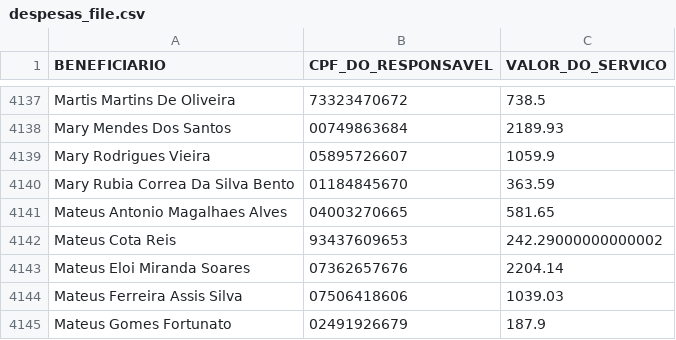
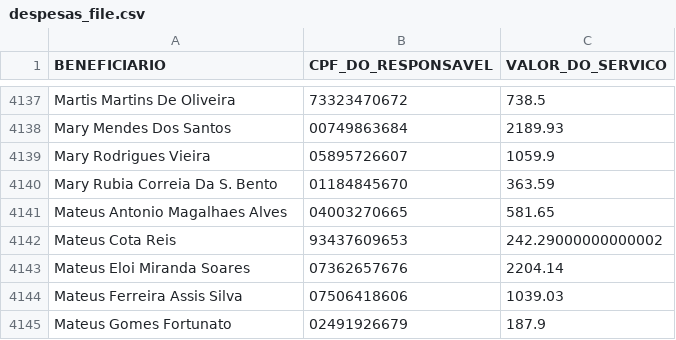
Before and after one commit to 2006878/DMED, a CSV file: despesas_file.csv, drawn as a sheet; only a part is shown, gaps mark what is left out.

Commit message:
Update despesas_file.csv

```diff
--- a/despesas_file.csv
+++ b/despesas_file.csv
@@ -4139,3 +4139,3 @@ Mary Mendes Dos Santos,00749863684,2189.93
 Mary Rodrigues Vieira,05895726607,1059.9
-Mary Rubia Correa Da Silva Bento,01184845670,363.59
+Mary Rubia Correia Da S. Bento,01184845670,363.59
 Mateus Antonio Magalhaes Alves,04003270665,581.65
```
